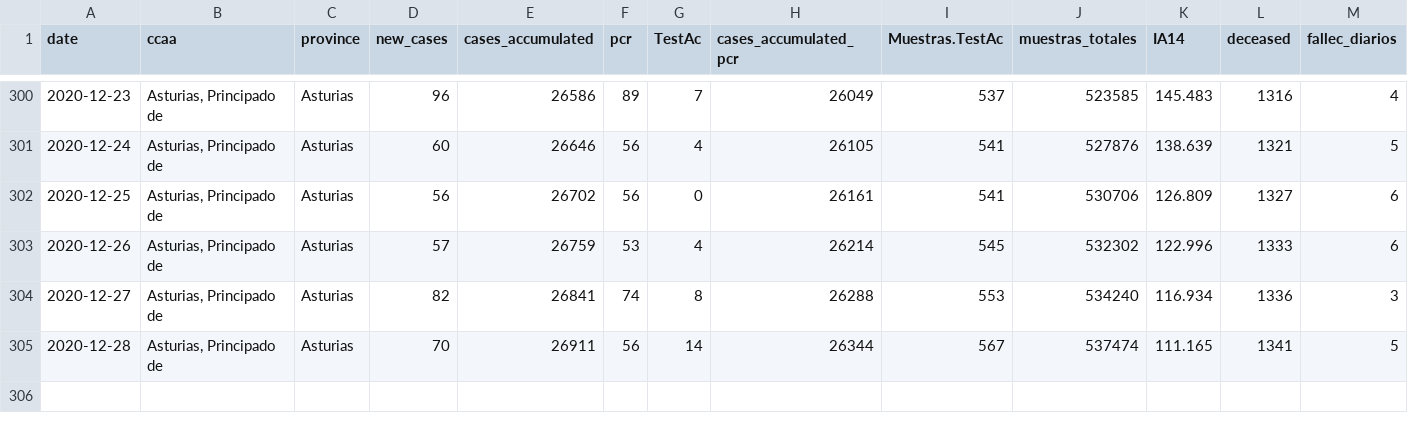
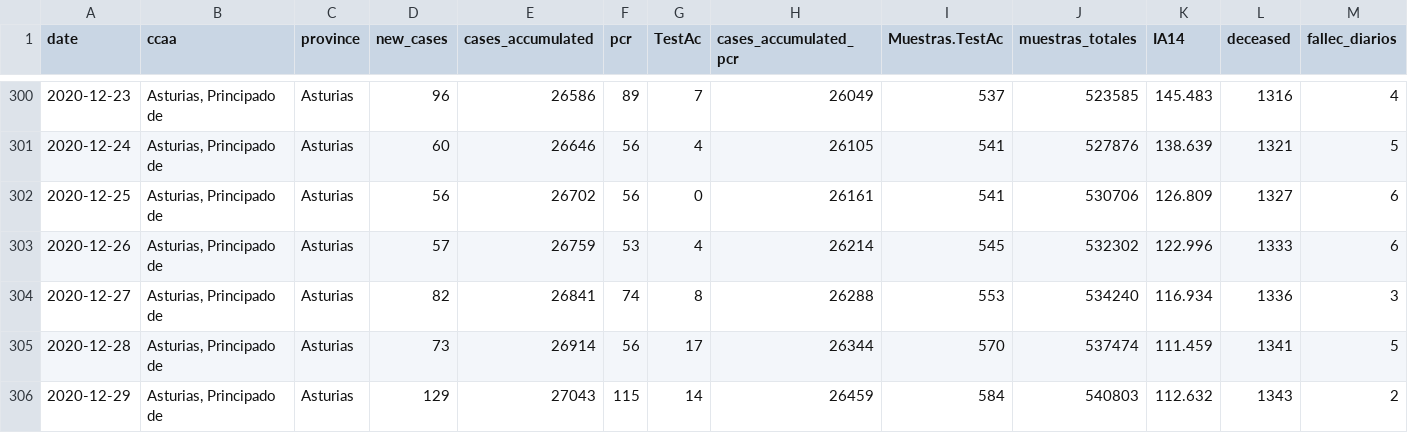
Before and after one commit to kifirifis/asturiasescovid19data, a CSV file: data/output2.csv, drawn as a sheet; only a part is shown, gaps mark what is left out; rows hold the shown columns only; the diff names each change by its address in the sheet, - before the commit and + after, or states it on an @@ line.

```diff
--- a/data/output2.csv
+++ b/data/output2.csv
-D305 (new_cases): 70
+D305 (new_cases): 73
-E305 (cases_accumulated): 26911
+E305 (cases_accumulated): 26914
-G305 (TestAc): 14
+G305 (TestAc): 17
-I305 (Muestras.TestAc): 567
+I305 (Muestras.TestAc): 570
-K305 (IA14): 111.165
+K305 (IA14): 111.459
+row 306: 2020-12-29 | Asturias, Principado de | Asturias | 129 | 27043 | 115 | 14 | 26459 | 584 | 540803 | 112.632 | 1343 | 2
```
Also changed, not shown: data/asturias_resumen.csv, 3 other files.
